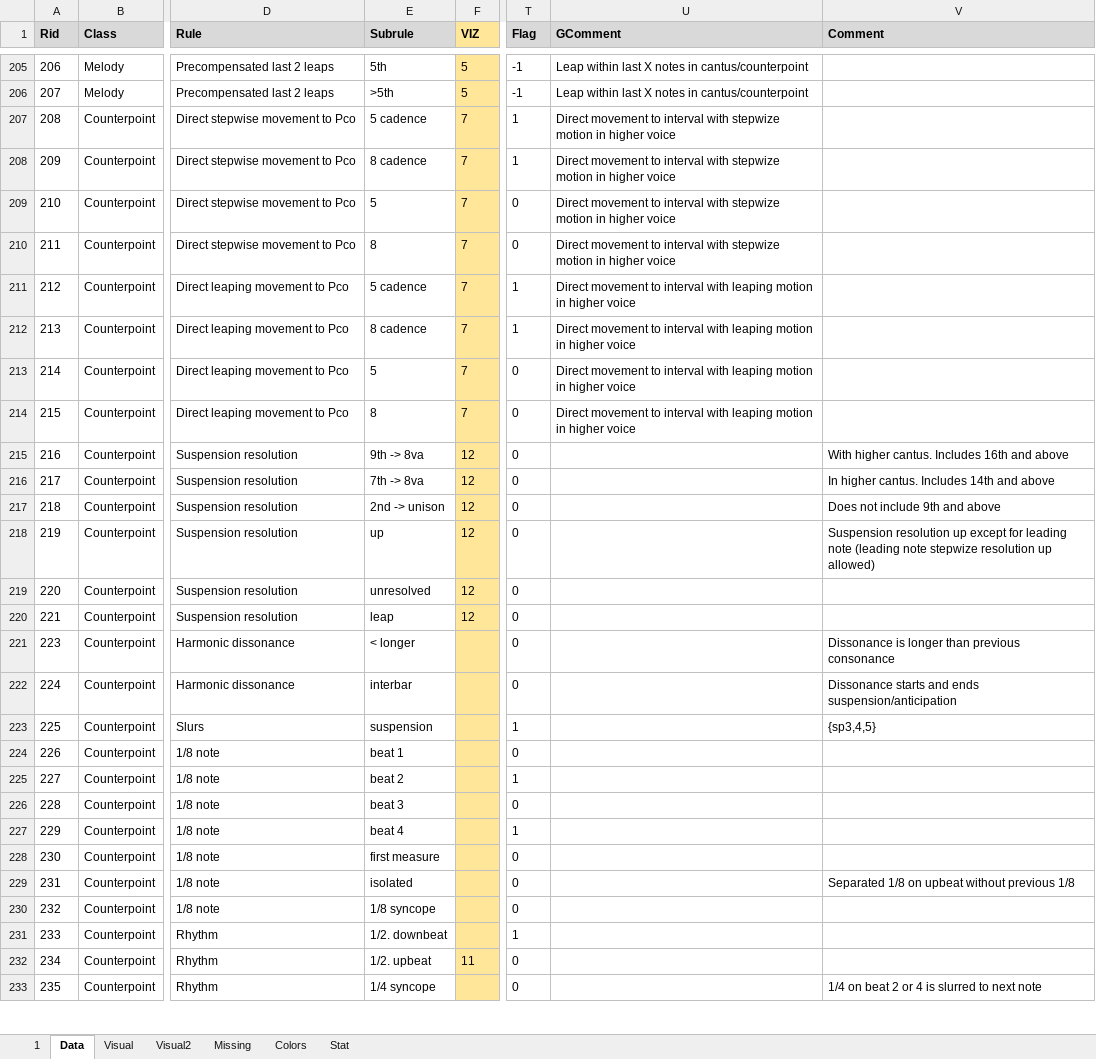
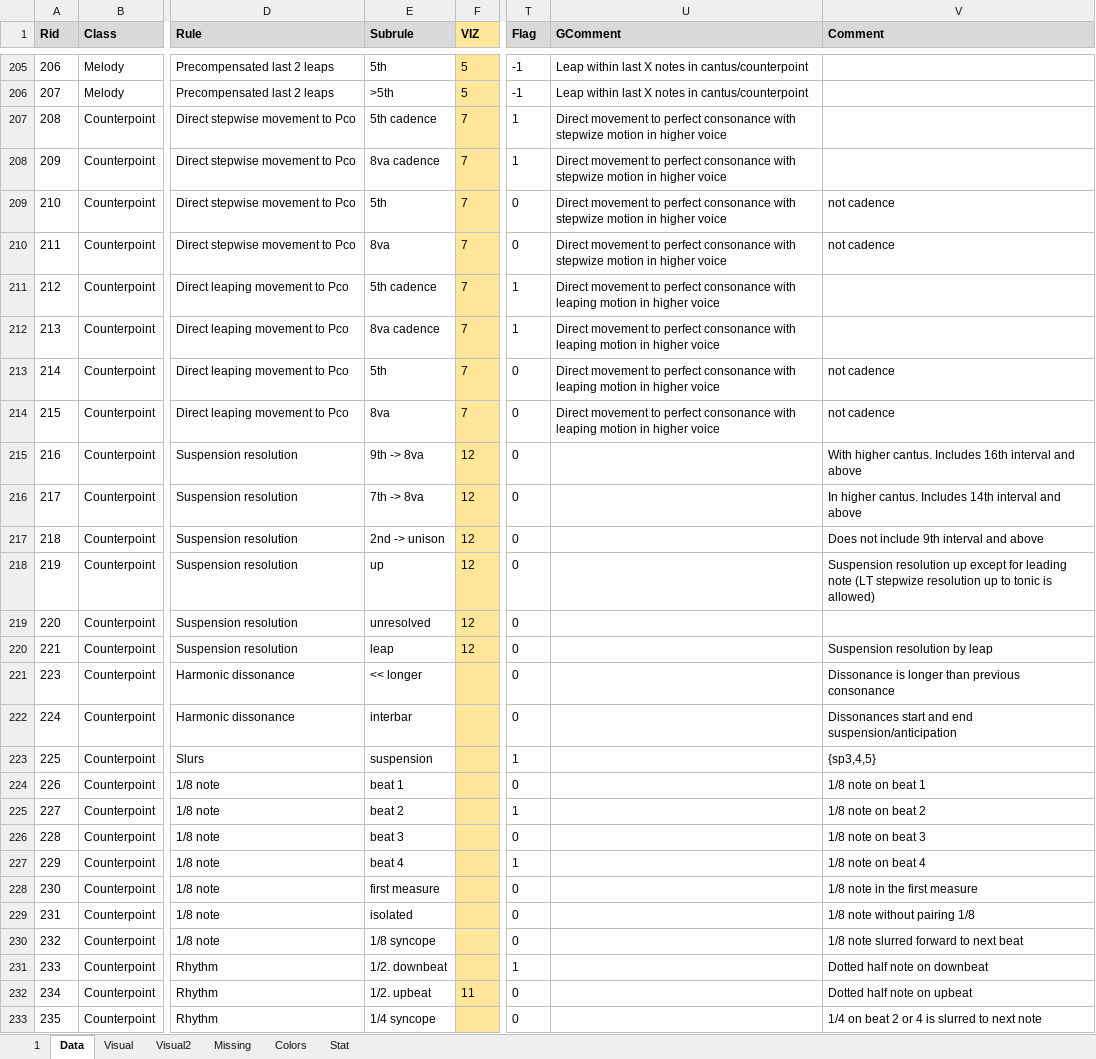
Before and after one commit to Dpst94/MGen, an Excel workbook: MGen/configs/rules/rules.xlsm, sheet Data, drawn as a sheet; only a part is shown, gaps mark what is left out; values as stored, in another font and other column widths than the file's, no borders; charts and pictures not drawn; the diff covers the shown part only; the diff names each change by its address in the sheet, - before the commit and + after, or states it on an @@ line.

Commit message:
CF1: Update rule comments

```diff
--- a/MGen/configs/rules/rules.xlsm (sheet Data)
+++ b/MGen/configs/rules/rules.xlsm (sheet Data)
-E207 (Subrule): 5 cadence
+E207 (Subrule): 5th cadence
-U207:U210 (GComment): …movement to interval with stepwize…
+U207:U210 (GComment): …movement to perfect consonance with stepwize…
-E208 (Subrule): 8 cadence
+E208 (Subrule): 8va cadence
-E209 (Subrule): 5
+E209 (Subrule): 5th
-V209:V210 (Comment): (empty)
+V209:V210 (Comment): not cadence
-E210 (Subrule): 8
+E210 (Subrule): 8va
-E211 (Subrule): 5 cadence
+E211 (Subrule): 5th cadence
-U211:U214 (GComment): …movement to interval with leaping…
+U211:U214 (GComment): …movement to perfect consonance with leaping…
-E212 (Subrule): 8 cadence
+E212 (Subrule): 8va cadence
-E213 (Subrule): 5
+E213 (Subrule): 5th
-V213:V214 (Comment): (empty)
+V213:V214 (Comment): not cadence
-E214 (Subrule): 8
+E214 (Subrule): 8va
-V215 (Comment): …Includes 16th and above
+V215 (Comment): …Includes 16th interval and above
-V216 (Comment): …Includes 14th and above
+V216 (Comment): …Includes 14th interval and above
-V217 (Comment): Does not include 9th and above
+V217 (Comment): Does not include 9th interval and above
-V218 (Comment): …leading note (leading note stepwize resolution up allowed)
+V218 (Comment): …leading note (LT stepwize resolution up to tonic is allowed)
-V220 (Comment): (empty)
+V220 (Comment): Suspension resolution by leap
-E221 (Subrule): < longer
+E221 (Subrule): << longer
-V222 (Comment): Dissonance starts and ends suspension/anticipation
+V222 (Comment): Dissonances start and end suspension/anticipation
-V224 (Comment): (empty)
+V224 (Comment): 1/8 note on beat 1
-V225 (Comment): (empty)
+V225 (Comment): 1/8 note on beat 2
-V226 (Comment): (empty)
+V226 (Comment): 1/8 note on beat 3
-V227 (Comment): (empty)
+V227 (Comment): 1/8 note on beat 4
-V228 (Comment): (empty)
+V228 (Comment): 1/8 note in the first measure
-V229 (Comment): Separated 1/8 on upbeat without previous 1/8
+V229 (Comment): 1/8 note without pairing 1/8
-V230 (Comment): (empty)
+V230 (Comment): 1/8 note slurred forward to next beat
-V231 (Comment): (empty)
+V231 (Comment): Dotted half note on downbeat
-V232 (Comment): (empty)
+V232 (Comment): Dotted half note on upbeat
```
Also changed, not shown: 108 edited cells elsewhere in this sheet, sheet 1, 2 other files.
